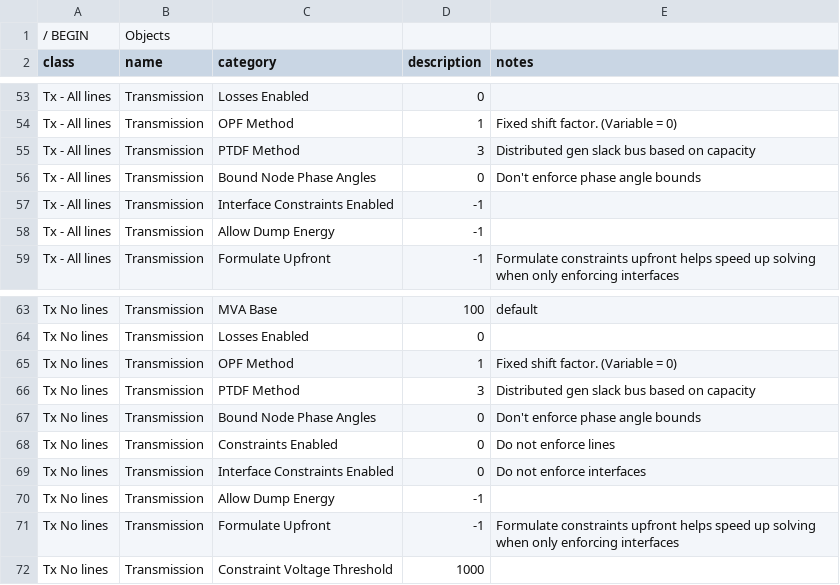
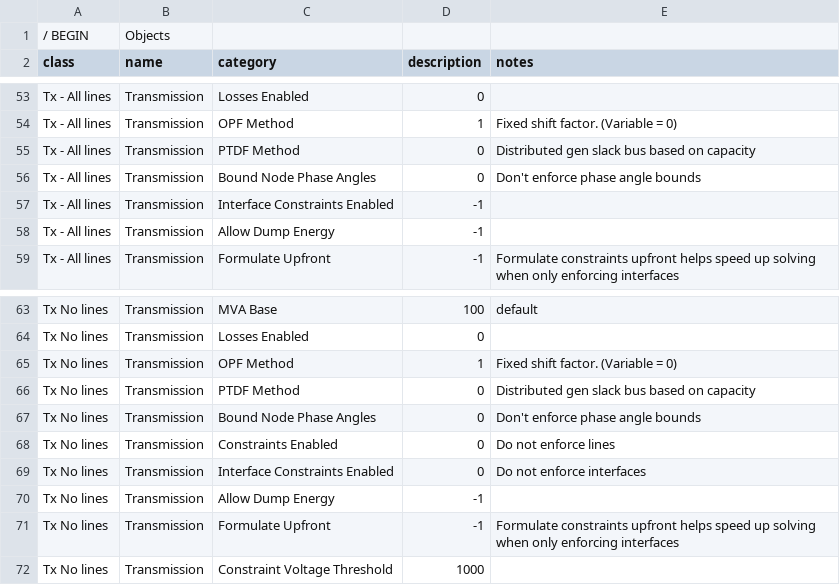
Before and after one commit to GridMod/RTS-GMLC, a CSV file: RTS_Data/FormattedData/PLEXOS/Create_PLEXOS_database/1-parse-SourceData/extra_inputs/STSched_MTSched_Perf_Transm_Prod.csv, drawn as a sheet; only a part is shown, gaps mark what is left out.

```diff
--- a/RTS_Data/FormattedData/PLEXOS/Create_PLEXOS_database/1-parse-SourceData/extra_inputs/STSched_MTSched_Perf_Transm_Prod.csv
+++ b/RTS_Data/FormattedData/PLEXOS/Create_PLEXOS_database/1-parse-SourceData/extra_inputs/STSched_MTSched_Perf_Transm_Prod.csv
@@ -54,3 +54,3 @@ Tx - All lines,Transmission,Losses Enabled,0,
 Tx - All lines,Transmission,OPF Method,1,Fixed shift factor. (Variable = 0)
-Tx - All lines,Transmission,PTDF Method,3,Distributed gen slack bus based on capacity
+Tx - All lines,Transmission,PTDF Method,0,Distributed gen slack bus based on capacity
 Tx - All lines,Transmission,Bound Node Phase Angles,0,Don't enforce phase angle bounds
@@ -65,3 +65,3 @@ Tx No lines,Transmission,Losses Enabled,0,
 Tx No lines,Transmission,OPF Method,1,Fixed shift factor. (Variable = 0)
-Tx No lines,Transmission,PTDF Method,3,Distributed gen slack bus based on capacity
+Tx No lines,Transmission,PTDF Method,0,Distributed gen slack bus based on capacity
 Tx No lines,Transmission,Bound Node Phase Angles,0,Don't enforce phase angle bounds
```
Also changed, not shown: 2 other files.
